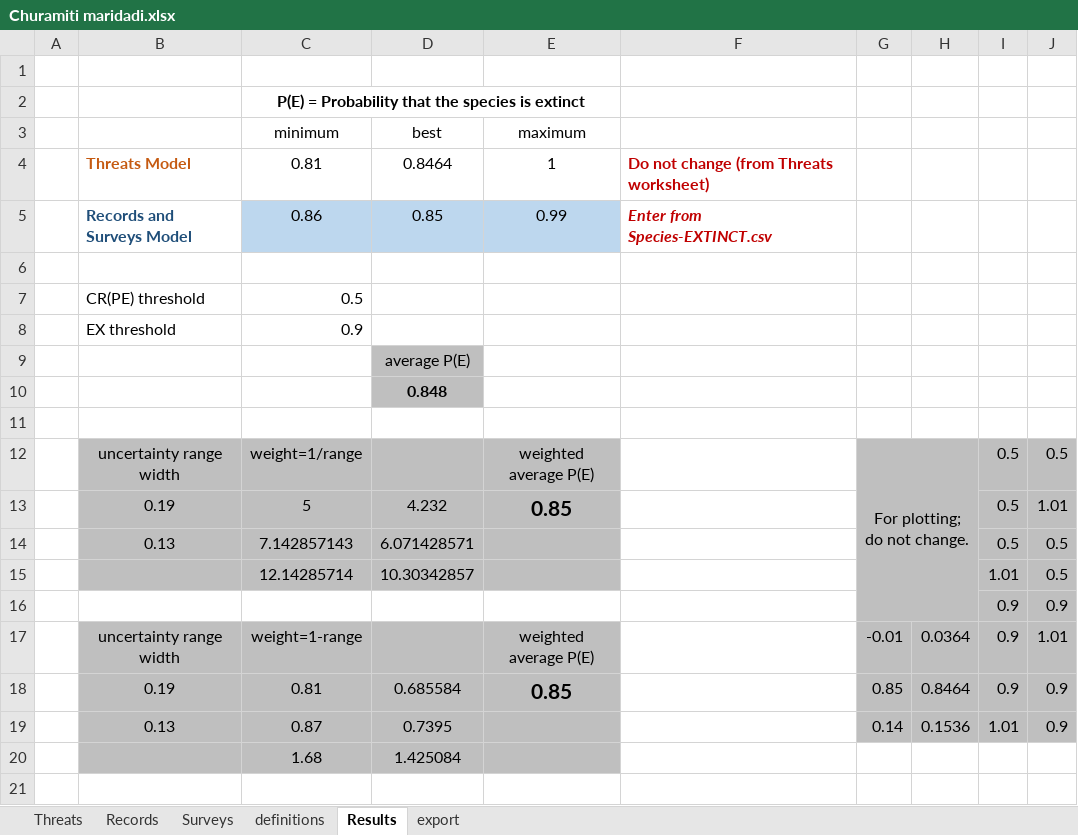
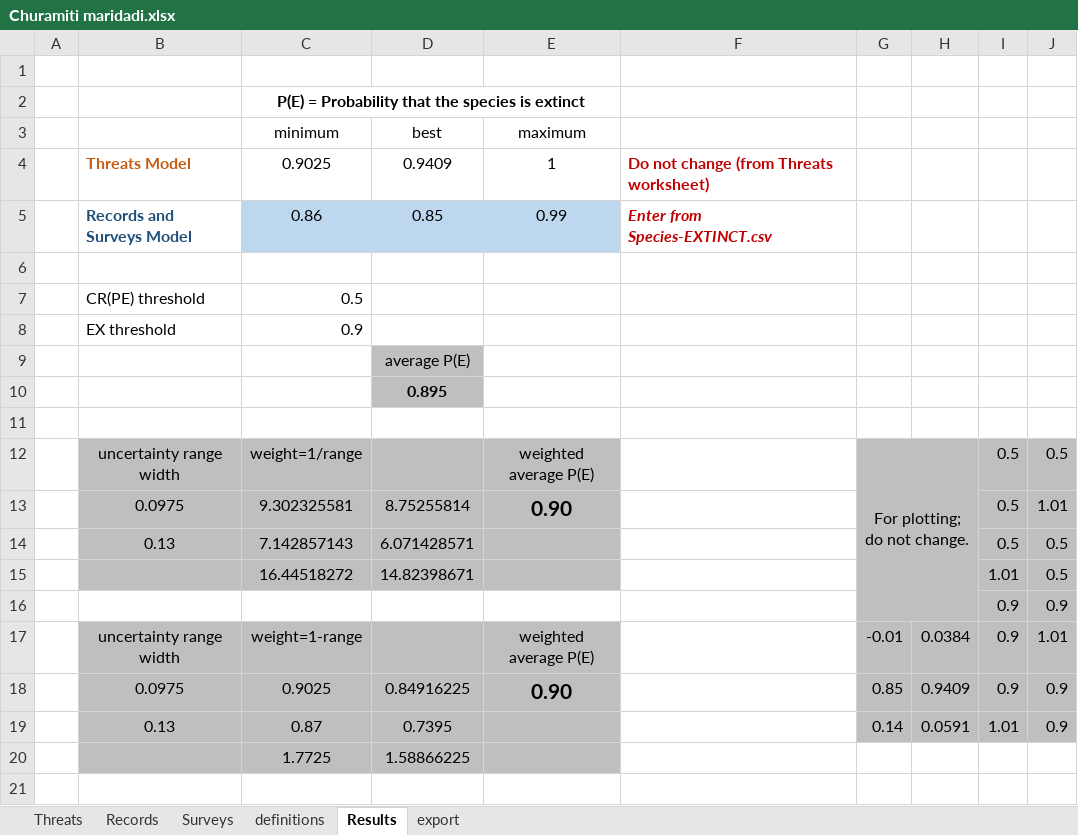
Before and after one commit to hcliedtke/extinct, an Excel workbook: c_maridadi/Churamiti maridadi.xlsx, sheet Results, drawn as a sheet; only a part is shown; values as stored, in another font and other column widths than the file's, no borders; charts and pictures not drawn; removed rows and columns are numbered as before the commit, all else as after; the diff names each change by its address in the sheet, - before the commit and + after, or states it on an @@ line.

```diff
--- a/c_maridadi/Churamiti maridadi.xlsx (sheet Results)
+++ b/c_maridadi/Churamiti maridadi.xlsx (sheet Results)
-C4 (minimum): 0.81
+C4 (minimum): 0.9025
-D4 (best): 0.8464
+D4 (best): 0.9409
-D10 (best): 0.848
+D10 (best): 0.895
-row 13:  | 0.19 | 5 | 4.232 | 0.85 |  |  |  | 0.5 | 1.01
+row 13:  | 0.0975 | 9.302325581 | 8.75255814 | 0.90 |  |  |  | 0.5 | 1.01
-C15 (minimum): 12.14285714
+C15 (minimum): 16.44518272
-D15 (best): 10.30342857
+D15 (best): 14.82398671
-H17: 0.0364
+H17: 0.0384
-row 18:  | 0.19 | 0.81 | 0.685584 | 0.85 |  | 0.85 | 0.8464 | 0.9 | 0.9
+row 18:  | 0.0975 | 0.9025 | 0.84916225 | 0.90 |  | 0.85 | 0.9409 | 0.9 | 0.9
-H19: 0.1536
+H19: 0.0591
-row 20:  |  | 1.68 | 1.425084
+row 20:  |  | 1.7725 | 1.58866225
```
Also changed, not shown: sheet export, sheet Threats, charts or pictures, t_rufolavatus/Tachybaptus rufolavatus.xlsx, 11 other files.
